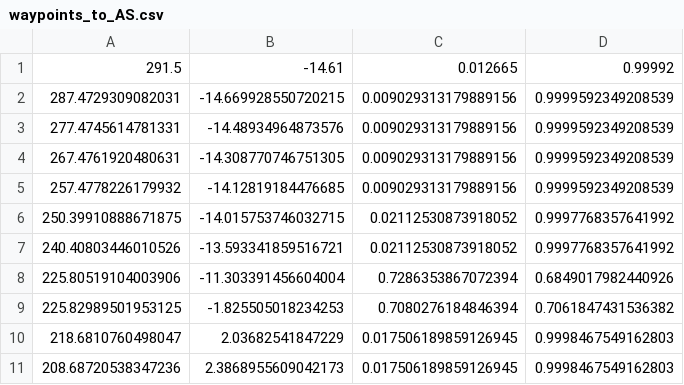
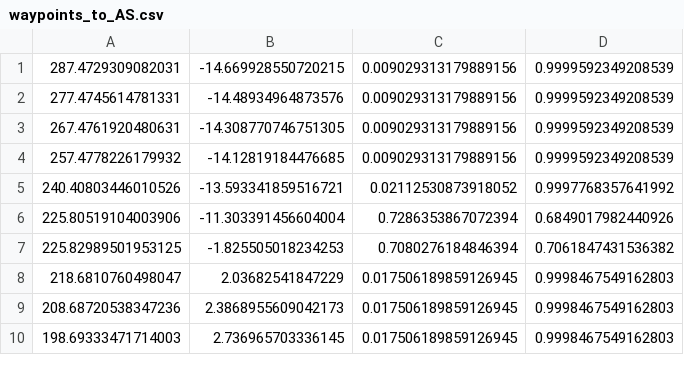
Before and after one commit to munzir/autonomous_tow_truck, a CSV file: src/waypoint_publisher/waypoint_publisher/waypoints_to_AS.csv, drawn as a sheet; only a part is shown; the shorter side is filled out with more unchanged rows; the diff names each change by its address in the sheet, - before the commit and + after, or states it on an @@ line.

Commit message:
demo day changes

```diff
--- a/src/waypoint_publisher/waypoint_publisher/waypoints_to_AS.csv
+++ b/src/waypoint_publisher/waypoint_publisher/waypoints_to_AS.csv
-row 1: 291.5 | -14.61 | 0.012665 | 0.99992
-row 6: 250.39910888671875 | -14.015753746032715 | 0.02112530873918052 | 0.9997768357641992
```
